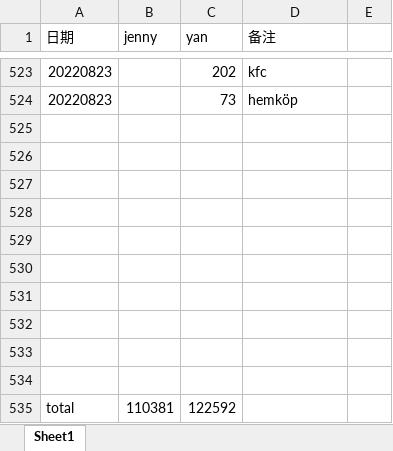
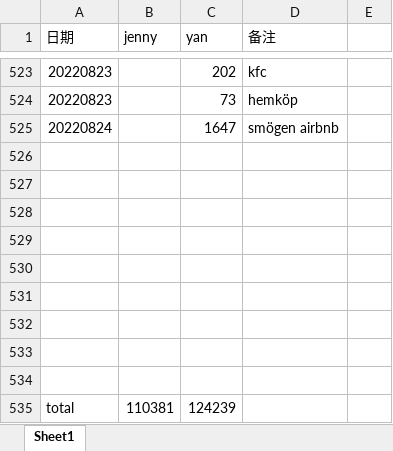
Before and after one commit to yanhuanwang/cost2022, an Excel workbook: cost2022.xlsx, sheet Sheet1, drawn as a sheet; only a part is shown, gaps mark what is left out; values as stored, in another font and other column widths than the file's, no borders; removed rows and columns are numbered as before the commit, all else as after; the diff names each change by its address in the sheet, - before the commit and + after, or states it on an @@ line.

Commit message:
20220824

```diff
--- a/cost2022.xlsx (sheet Sheet1)
+++ b/cost2022.xlsx (sheet Sheet1)
+row 525: 20220824 |  | 1647 | smögen airbnb
-row 534: (empty)
-C535 (yan): 122592
+C535 (yan): 124239
```
